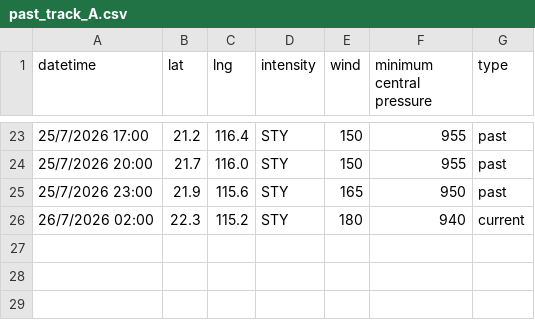
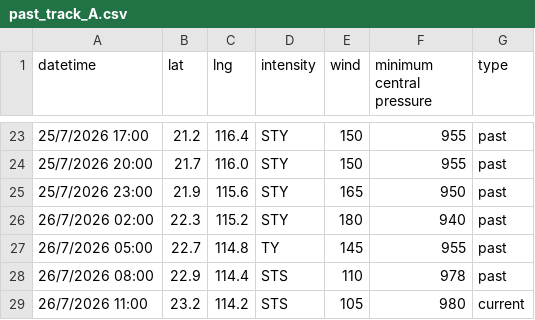
Before and after one commit to zax41006-bot/MMC-TC-GIS, a CSV file: past_track_A.csv, drawn as a sheet; only a part is shown, gaps mark what is left out.

Commit message:
Update past_track_A.csv

```diff
--- a/past_track_A.csv
+++ b/past_track_A.csv
@@ -25,2 +25,5 @@ datetime,lat,lng,intensity,wind,minimum central pressure,type
 25/7/2026 23:00,21.9,115.6,STY,165,950,past
-26/7/2026 02:00,22.3,115.2,STY,180,940,current
+26/7/2026 02:00,22.3,115.2,STY,180,940,past
+26/7/2026 05:00,22.7,114.8,TY,145,955,past
+26/7/2026 08:00,22.9,114.4,STS,110,978,past
+26/7/2026 11:00,23.2,114.2,STS,105,980,current
```
